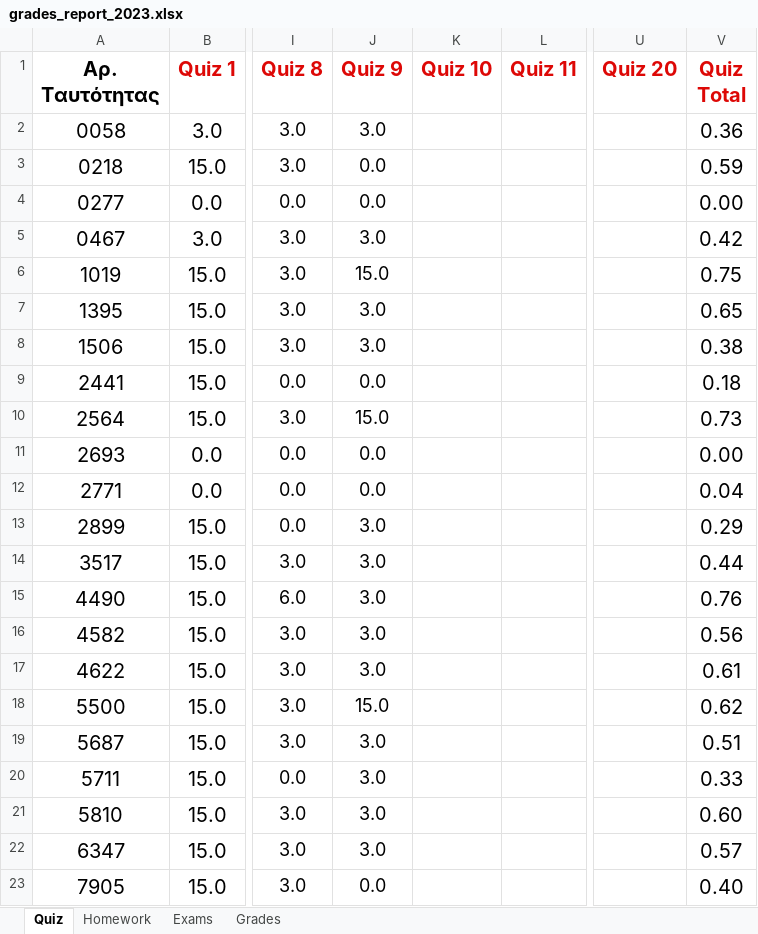
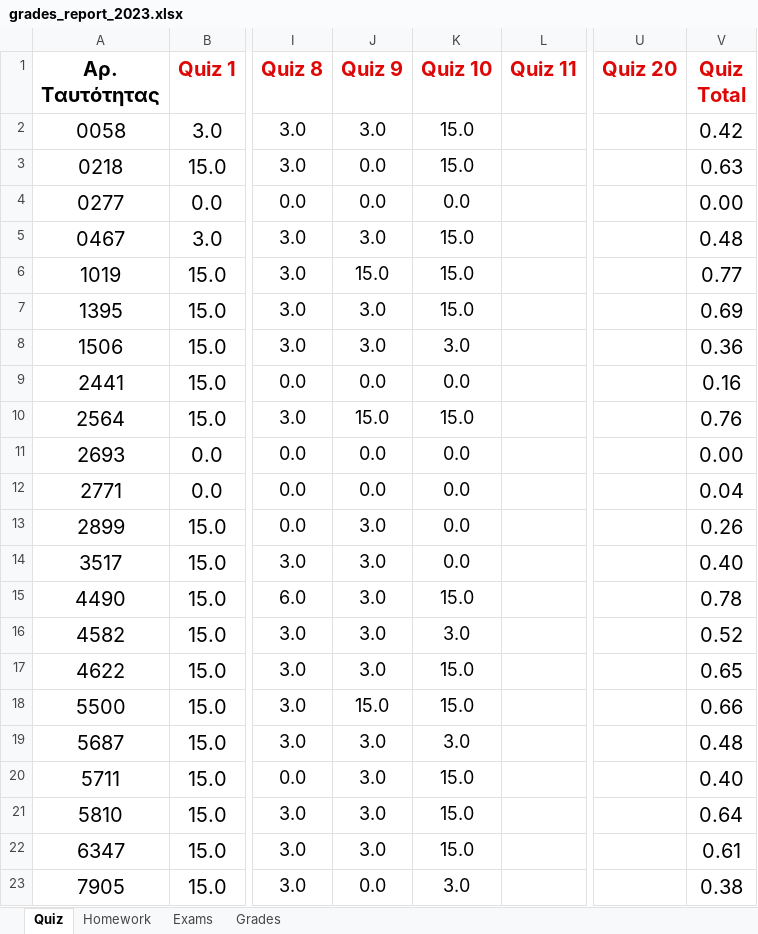
Before and after one commit to ptohos/ptohos.github.io, an Excel workbook: phy112/Grades/grades_report_2023.xlsx, sheet Quiz, drawn as a sheet; only a part is shown, gaps mark what is left out; values as stored, in another font and other column widths than the file's, no borders; the diff covers the shown part only; the diff names each change by its address in the sheet, - before the commit and + after, or states it on an @@ line.

Commit message:
Quiz10-Grades

```diff
--- a/phy112/Grades/grades_report_2023.xlsx (sheet Quiz)
+++ b/phy112/Grades/grades_report_2023.xlsx (sheet Quiz)
-K2:K3 (Quiz 10): (empty)
+K2:K3 (Quiz 10): 15.0
-V2 (Quiz Total): 0.36
+V2 (Quiz Total): 0.42
-V3 (Quiz Total): 0.59
+V3 (Quiz Total): 0.63
-K4 (Quiz 10): (empty)
+K4 (Quiz 10): 0.0
-K5:K7 (Quiz 10): (empty)
+K5:K7 (Quiz 10): 15.0
-V5 (Quiz Total): 0.42
+V5 (Quiz Total): 0.48
-V6 (Quiz Total): 0.75
+V6 (Quiz Total): 0.77
-V7 (Quiz Total): 0.65
+V7 (Quiz Total): 0.69
-K8 (Quiz 10): (empty)
+K8 (Quiz 10): 3.0
-V8 (Quiz Total): 0.38
+V8 (Quiz Total): 0.36
-K9 (Quiz 10): (empty)
+K9 (Quiz 10): 0.0
-V9 (Quiz Total): 0.18
+V9 (Quiz Total): 0.16
-K10 (Quiz 10): (empty)
+K10 (Quiz 10): 15.0
-V10 (Quiz Total): 0.73
+V10 (Quiz Total): 0.76
-K11:K14 (Quiz 10): (empty)
+K11:K14 (Quiz 10): 0.0
-V13 (Quiz Total): 0.29
+V13 (Quiz Total): 0.26
-V14 (Quiz Total): 0.44
+V14 (Quiz Total): 0.40
-K15 (Quiz 10): (empty)
+K15 (Quiz 10): 15.0
-V15 (Quiz Total): 0.76
+V15 (Quiz Total): 0.78
-K16 (Quiz 10): (empty)
+K16 (Quiz 10): 3.0
-V16 (Quiz Total): 0.56
+V16 (Quiz Total): 0.52
-K17:K18 (Quiz 10): (empty)
+K17:K18 (Quiz 10): 15.0
-V17 (Quiz Total): 0.61
+V17 (Quiz Total): 0.65
-V18 (Quiz Total): 0.62
+V18 (Quiz Total): 0.66
-K19 (Quiz 10): (empty)
+K19 (Quiz 10): 3.0
-V19 (Quiz Total): 0.51
+V19 (Quiz Total): 0.48
-K20:K22 (Quiz 10): (empty)
+K20:K22 (Quiz 10): 15.0
-V20 (Quiz Total): 0.33
+V20 (Quiz Total): 0.40
-V21 (Quiz Total): 0.60
+V21 (Quiz Total): 0.64
-V22 (Quiz Total): 0.57
+V22 (Quiz Total): 0.61
-K23 (Quiz 10): (empty)
+K23 (Quiz 10): 3.0
-V23 (Quiz Total): 0.40
+V23 (Quiz Total): 0.38
```
Also changed, not shown: 26 edited cells elsewhere in this sheet, sheet Grades, 6 other files.
